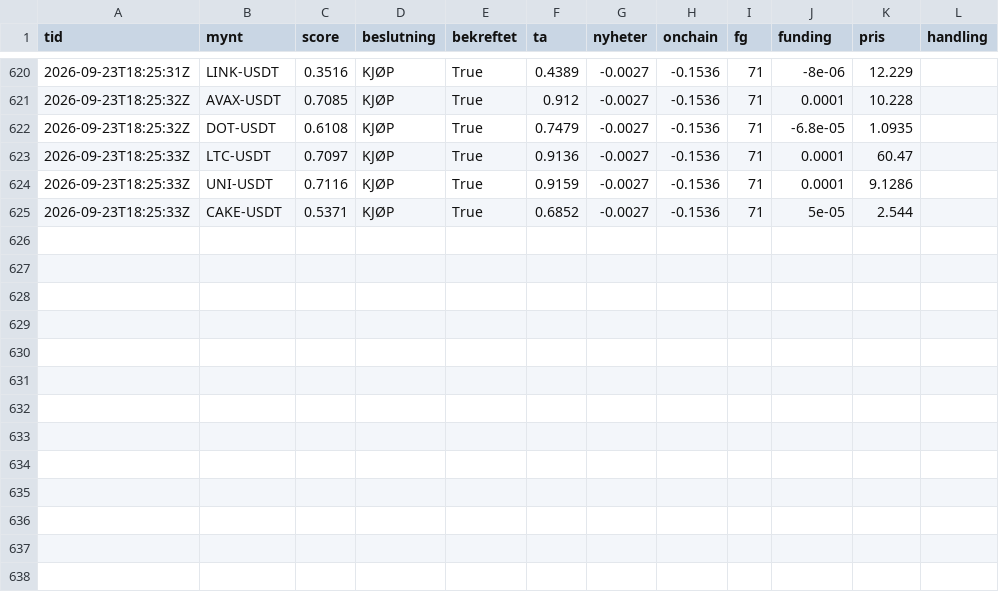
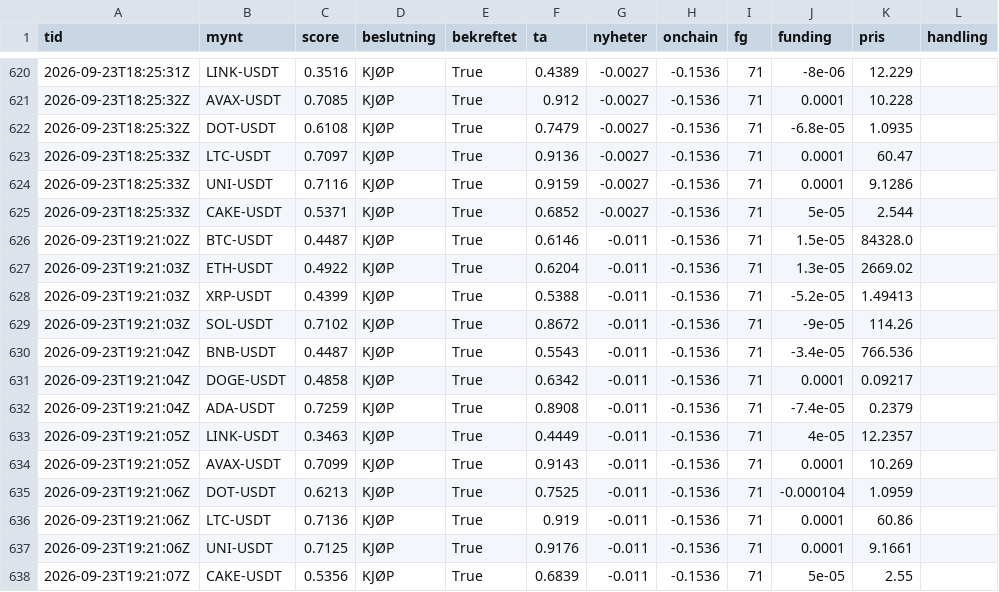
Before and after one commit to bjornandre-jpg/krypto-dashboard, a CSV file: state/system1/signaler.csv, drawn as a sheet; only a part is shown, gaps mark what is left out.

```diff
--- a/state/system1/signaler.csv
+++ b/state/system1/signaler.csv
@@ -625 +625,14 @@ tid,mynt,score,beslutning,bekreftet,ta,nyheter,onchain,fg,funding,pris,handling
 2026-09-23T18:25:33Z,CAKE-USDT,0.5371,KJØP,True,0.6852,-0.0027,-0.1536,71,5e-05,2.544,
+2026-09-23T19:21:02Z,BTC-USDT,0.4487,KJØP,True,0.6146,-0.011,-0.1536,71,1.5e-05,84328.0,
+2026-09-23T19:21:03Z,ETH-USDT,0.4922,KJØP,True,0.6204,-0.011,-0.1536,71,1.3e-05,2669.02,
+2026-09-23T19:21:03Z,XRP-USDT,0.4399,KJØP,True,0.5388,-0.011,-0.1536,71,-5.2e-05,1.49413,
+2026-09-23T19:21:03Z,SOL-USDT,0.7102,KJØP,True,0.8672,-0.011,-0.1536,71,-9e-05,114.26,
+2026-09-23T19:21:04Z,BNB-USDT,0.4487,KJØP,True,0.5543,-0.011,-0.1536,71,-3.4e-05,766.536,
+2026-09-23T19:21:04Z,DOGE-USDT,0.4858,KJØP,True,0.6342,-0.011,-0.1536,71,0.0001,0.09217,
+2026-09-23T19:21:04Z,ADA-USDT,0.7259,KJØP,True,0.8908,-0.011,-0.1536,71,-7.4e-05,0.2379,
+2026-09-23T19:21:05Z,LINK-USDT,0.3463,KJØP,True,0.4449,-0.011,-0.1536,71,4e-05,12.2357,
+2026-09-23T19:21:05Z,AVAX-USDT,0.7099,KJØP,True,0.9143,-0.011,-0.1536,71,0.0001,10.269,
+2026-09-23T19:21:06Z,DOT-USDT,0.6213,KJØP,True,0.7525,-0.011,-0.1536,71,-0.000104,1.0959,
+2026-09-23T19:21:06Z,LTC-USDT,0.7136,KJØP,True,0.919,-0.011,-0.1536,71,0.0001,60.86,
+2026-09-23T19:21:06Z,UNI-USDT,0.7125,KJØP,True,0.9176,-0.011,-0.1536,71,0.0001,9.1661,
+2026-09-23T19:21:07Z,CAKE-USDT,0.5356,KJØP,True,0.6839,-0.011,-0.1536,71,5e-05,2.55,
```
Also changed, not shown: state/krypto100/egenkapital.csv, state/krypto50/egenkapital.csv, 5 other files.
